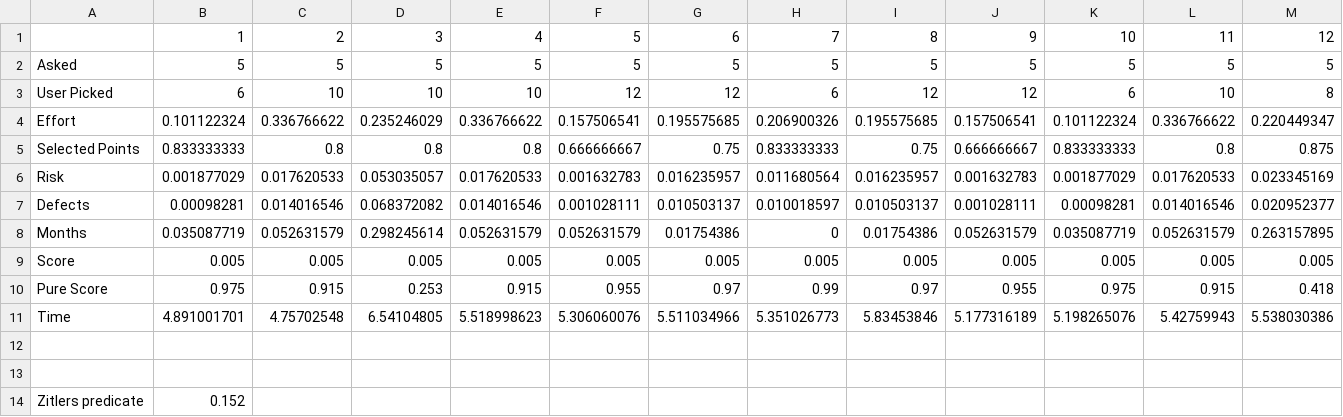
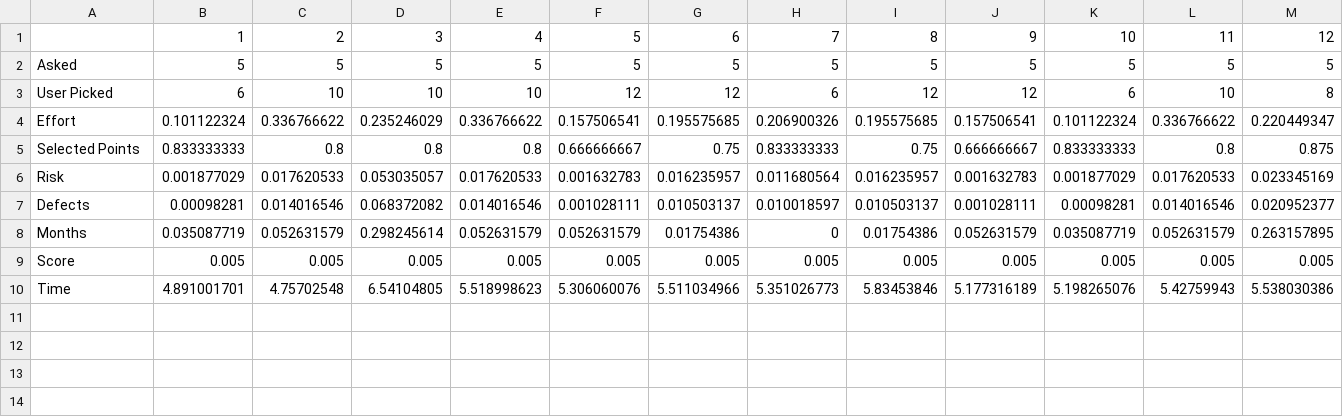
Before and after one commit to ai-se/isminus, a CSV file: src/sneak/Scores/Scoreflight_bin.csv, drawn as a sheet; only a part is shown; rows hold the shown columns only; the diff names each change by its address in the sheet, - before the commit and + after, or states it on an @@ line.

```diff
--- a/src/sneak/Scores/Scoreflight_bin.csv
+++ b/src/sneak/Scores/Scoreflight_bin.csv
-row 10: Pure Score | 0.975 | 0.915 | 0.253 | 0.915 | 0.955 | 0.97 | 0.99 | 0.97 | 0.955 | 0.975 | 0.915 | 0.418
-row 12: (empty)
-row 13: (empty)
-row 14: Zitlers predicate | 0.152
```
Also changed, not shown: src/sneak/Scores/Scoreground_bin.csv, 27 other files.
